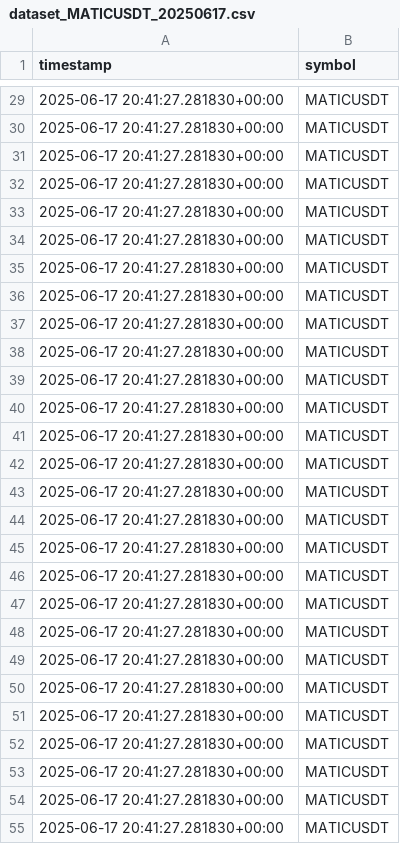
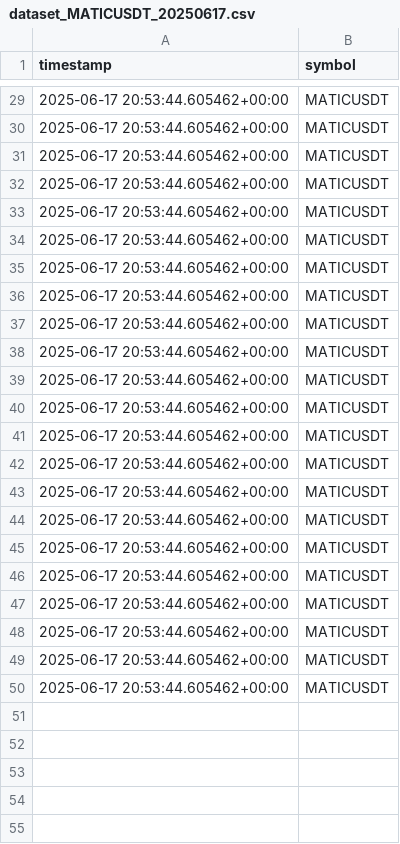
Before and after one commit to ilushaKolosov/CryptocurrenciesOrderbookCollectorL2, a CSV file: dataset/dataset_MATICUSDT_20250617.csv, drawn as a sheet; only a part is shown, gaps mark what is left out; the diff covers the shown part only.

```diff
--- a/dataset/dataset_MATICUSDT_20250617.csv
+++ b/dataset/dataset_MATICUSDT_20250617.csv
@@ -29,27 +29,22 @@ timestamp,symbol
-2025-06-17 20:41:27.281830+00:00,MATICUSDT
-2025-06-17 20:41:27.281830+00:00,MATICUSDT
-2025-06-17 20:41:27.281830+00:00,MATICUSDT
-2025-06-17 20:41:27.281830+00:00,MATICUSDT
-2025-06-17 20:41:27.281830+00:00,MATICUSDT
-2025-06-17 20:41:27.281830+00:00,MATICUSDT
-2025-06-17 20:41:27.281830+00:00,MATICUSDT
-2025-06-17 20:41:27.281830+00:00,MATICUSDT
-2025-06-17 20:41:27.281830+00:00,MATICUSDT
-2025-06-17 20:41:27.281830+00:00,MATICUSDT
-2025-06-17 20:41:27.281830+00:00,MATICUSDT
-2025-06-17 20:41:27.281830+00:00,MATICUSDT
-2025-06-17 20:41:27.281830+00:00,MATICUSDT
-2025-06-17 20:41:27.281830+00:00,MATICUSDT
-2025-06-17 20:41:27.281830+00:00,MATICUSDT
-2025-06-17 20:41:27.281830+00:00,MATICUSDT
-2025-06-17 20:41:27.281830+00:00,MATICUSDT
-2025-06-17 20:41:27.281830+00:00,MATICUSDT
-2025-06-17 20:41:27.281830+00:00,MATICUSDT
-2025-06-17 20:41:27.281830+00:00,MATICUSDT
-2025-06-17 20:41:27.281830+00:00,MATICUSDT
-2025-06-17 20:41:27.281830+00:00,MATICUSDT
-2025-06-17 20:41:27.281830+00:00,MATICUSDT
-2025-06-17 20:41:27.281830+00:00,MATICUSDT
-2025-06-17 20:41:27.281830+00:00,MATICUSDT
-2025-06-17 20:41:27.281830+00:00,MATICUSDT
-2025-06-17 20:41:27.281830+00:00,MATICUSDT
+2025-06-17 20:53:44.605462+00:00,MATICUSDT
+2025-06-17 20:53:44.605462+00:00,MATICUSDT
+2025-06-17 20:53:44.605462+00:00,MATICUSDT
+2025-06-17 20:53:44.605462+00:00,MATICUSDT
+2025-06-17 20:53:44.605462+00:00,MATICUSDT
+2025-06-17 20:53:44.605462+00:00,MATICUSDT
+2025-06-17 20:53:44.605462+00:00,MATICUSDT
+2025-06-17 20:53:44.605462+00:00,MATICUSDT
+2025-06-17 20:53:44.605462+00:00,MATICUSDT
+2025-06-17 20:53:44.605462+00:00,MATICUSDT
+2025-06-17 20:53:44.605462+00:00,MATICUSDT
+2025-06-17 20:53:44.605462+00:00,MATICUSDT
+2025-06-17 20:53:44.605462+00:00,MATICUSDT
+2025-06-17 20:53:44.605462+00:00,MATICUSDT
+2025-06-17 20:53:44.605462+00:00,MATICUSDT
+2025-06-17 20:53:44.605462+00:00,MATICUSDT
+2025-06-17 20:53:44.605462+00:00,MATICUSDT
+2025-06-17 20:53:44.605462+00:00,MATICUSDT
+2025-06-17 20:53:44.605462+00:00,MATICUSDT
+2025-06-17 20:53:44.605462+00:00,MATICUSDT
+2025-06-17 20:53:44.605462+00:00,MATICUSDT
+2025-06-17 20:53:44.605462+00:00,MATICUSDT
```
Also changed, not shown: 4 removed rows and 27 edited cells elsewhere in this file, dataset/dataset_BTCUSDT_20250617.csv, 9 other files.
